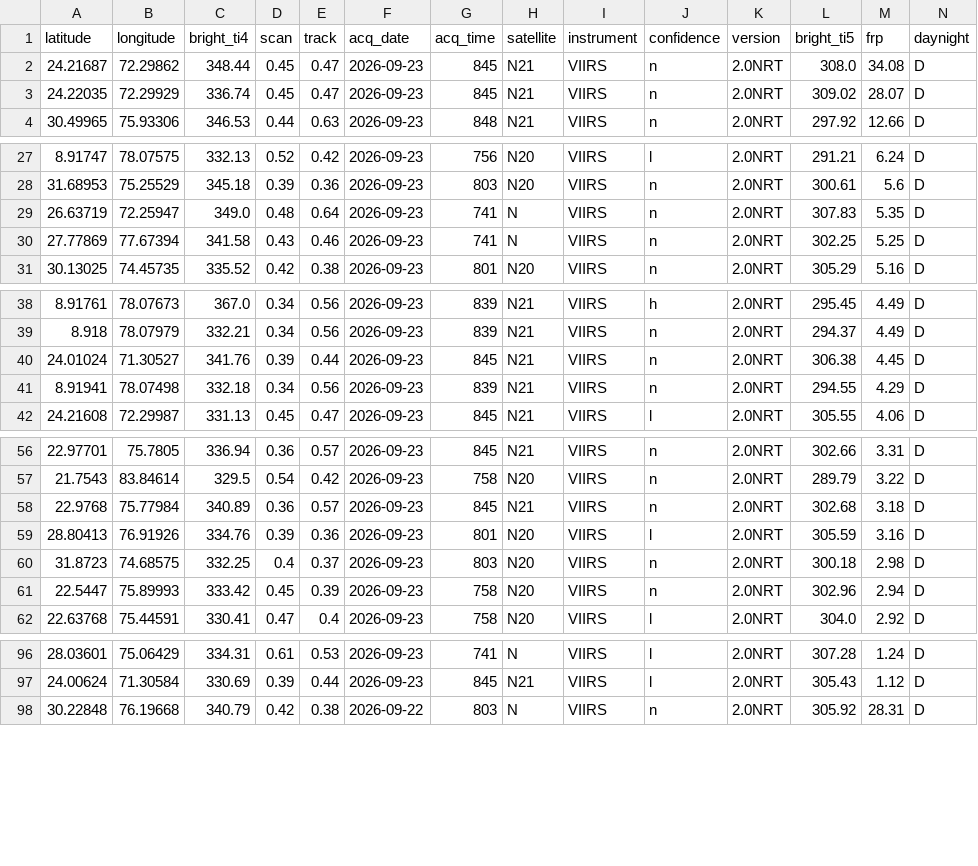
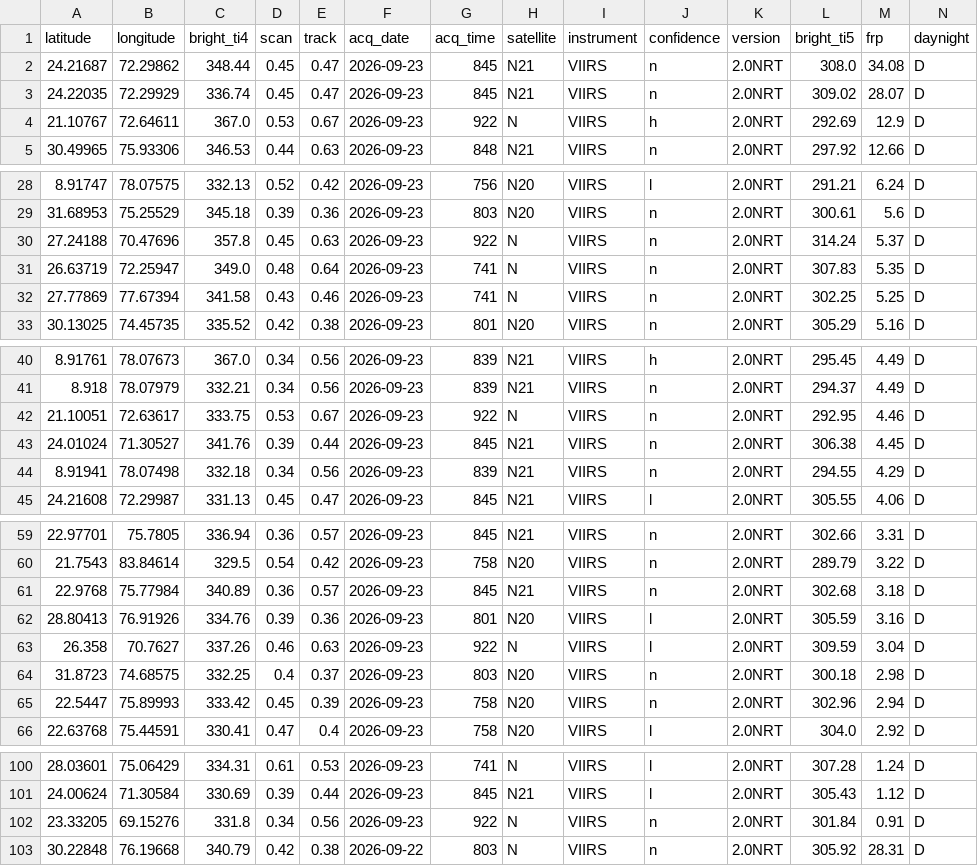
Before and after one commit to kugale312-max/SIH26162-Industrial-Fire-Detection, a CSV file: data/firms_india.csv, drawn as a sheet; only a part is shown, gaps mark what is left out; rows hold the shown columns only; the diff names each change by its address in the sheet, - before the commit and + after, or states it on an @@ line.

```diff
--- a/data/firms_india.csv
+++ b/data/firms_india.csv
+row 4: 21.10767 | 72.64611 | 367.0 | 0.53 | 0.67 | 2026-09-23 | 922 | N | VIIRS | h | 2.0NRT | 292.69 | 12.9 | D
+row 30: 27.24188 | 70.47696 | 357.8 | 0.45 | 0.63 | 2026-09-23 | 922 | N | VIIRS | n | 2.0NRT | 314.24 | 5.37 | D
+row 42: 21.10051 | 72.63617 | 333.75 | 0.53 | 0.67 | 2026-09-23 | 922 | N | VIIRS | n | 2.0NRT | 292.95 | 4.46 | D
+row 63: 26.358 | 70.7627 | 337.26 | 0.46 | 0.63 | 2026-09-23 | 922 | N | VIIRS | l | 2.0NRT | 309.59 | 3.04 | D
+row 102: 23.33205 | 69.15276 | 331.8 | 0.34 | 0.56 | 2026-09-23 | 922 | N | VIIRS | n | 2.0NRT | 301.84 | 0.91 | D
```
Also changed, not shown: data/firms_india_baseline.csv, data/india_ai_predictions.csv, 2 other files.
